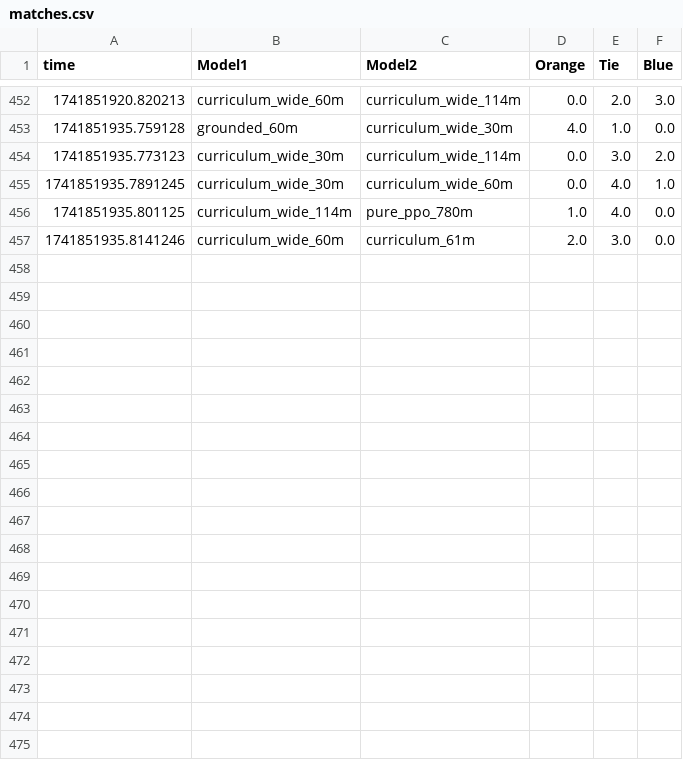
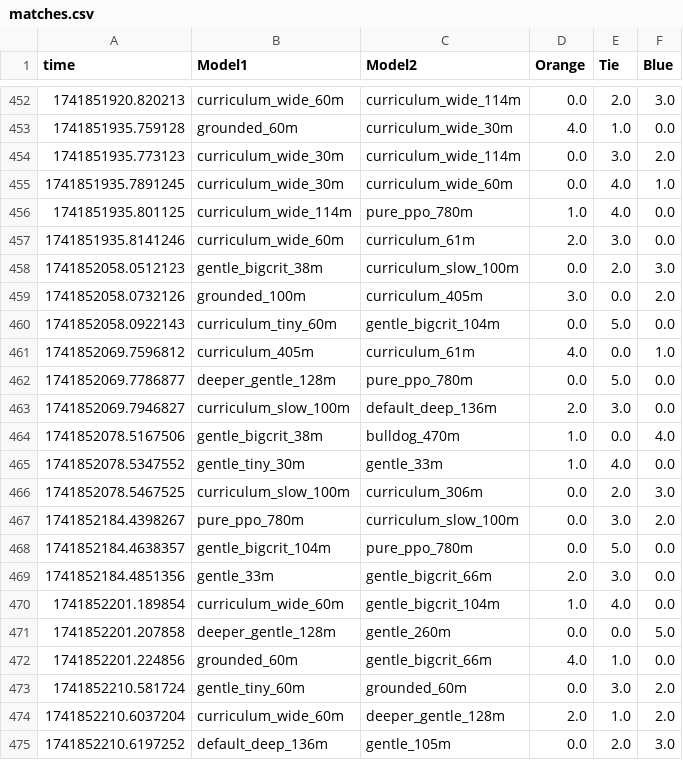
Before and after one commit to Biggergig/RL-Squared-V2, a CSV file: v3/matches.csv, drawn as a sheet; only a part is shown, gaps mark what is left out; the diff names each change by its address in the sheet, - before the commit and + after, or states it on an @@ line.

Commit message:
more, 1 min per 9 runs

```diff
--- a/v3/matches.csv
+++ b/v3/matches.csv
+row 458: 1741852058.0512123 | gentle_bigcrit_38m | curriculum_slow_100m | 0.0 | 2.0 | 3.0
+row 459: 1741852058.0732126 | grounded_100m | curriculum_405m | 3.0 | 0.0 | 2.0
+row 460: 1741852058.0922143 | curriculum_tiny_60m | gentle_bigcrit_104m | 0.0 | 5.0 | 0.0
+row 461: 1741852069.7596812 | curriculum_405m | curriculum_61m | 4.0 | 0.0 | 1.0
+row 462: 1741852069.7786877 | deeper_gentle_128m | pure_ppo_780m | 0.0 | 5.0 | 0.0
+row 463: 1741852069.7946827 | curriculum_slow_100m | default_deep_136m | 2.0 | 3.0 | 0.0
+row 464: 1741852078.5167506 | gentle_bigcrit_38m | bulldog_470m | 1.0 | 0.0 | 4.0
+row 465: 1741852078.5347552 | gentle_tiny_30m | gentle_33m | 1.0 | 4.0 | 0.0
+row 466: 1741852078.5467525 | curriculum_slow_100m | curriculum_306m | 0.0 | 2.0 | 3.0
+row 467: 1741852184.4398267 | pure_ppo_780m | curriculum_slow_100m | 0.0 | 3.0 | 2.0
+row 468: 1741852184.4638357 | gentle_bigcrit_104m | pure_ppo_780m | 0.0 | 5.0 | 0.0
+row 469: 1741852184.4851356 | gentle_33m | gentle_bigcrit_66m | 2.0 | 3.0 | 0.0
+row 470: 1741852201.189854 | curriculum_wide_60m | gentle_bigcrit_104m | 1.0 | 4.0 | 0.0
+row 471: 1741852201.207858 | deeper_gentle_128m | gentle_260m | 0.0 | 0.0 | 5.0
+row 472: 1741852201.224856 | grounded_60m | gentle_bigcrit_66m | 4.0 | 1.0 | 0.0
+row 473: 1741852210.581724 | gentle_tiny_60m | grounded_60m | 0.0 | 3.0 | 2.0
+row 474: 1741852210.6037204 | curriculum_wide_60m | deeper_gentle_128m | 2.0 | 1.0 | 2.0
+row 475: 1741852210.6197252 | default_deep_136m | gentle_105m | 0.0 | 2.0 | 3.0
```
